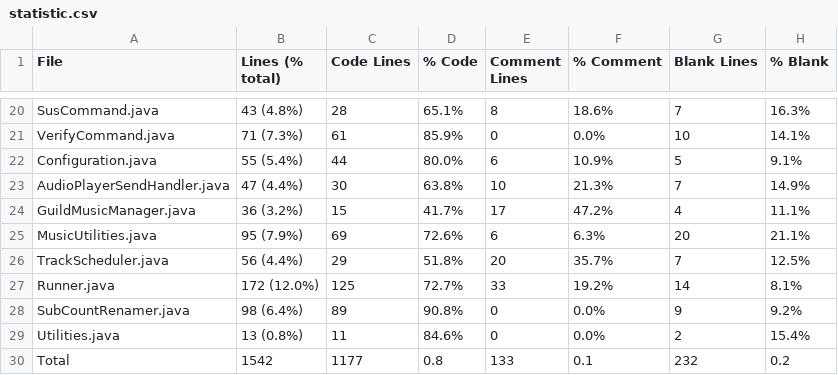
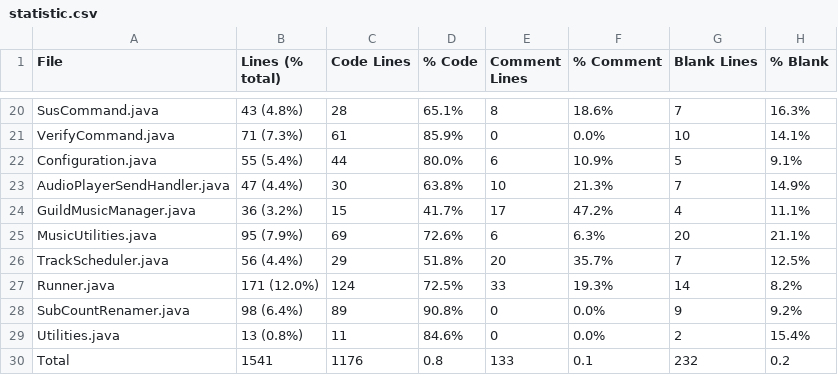
Before and after one commit to fossabot/AvilonSubBot, a CSV file: statistic.csv, drawn as a sheet; only a part is shown, gaps mark what is left out.

```diff
--- a/statistic.csv
+++ b/statistic.csv
@@ -26,5 +26,5 @@ MusicUtilities.java,95 (7.9%),69,72.6%,6,6.3%,20,21.1%
 TrackScheduler.java,56 (4.4%),29,51.8%,20,35.7%,7,12.5%
-Runner.java,172 (12.0%),125,72.7%,33,19.2%,14,8.1%
+Runner.java,171 (12.0%),124,72.5%,33,19.3%,14,8.2%
 SubCountRenamer.java,98 (6.4%),89,90.8%,0,0.0%,9,9.2%
 Utilities.java,13 (0.8%),11,84.6%,0,0.0%,2,15.4%
-Total,1542,1177,0.8,133,0.1,232,0.2
+Total,1541,1176,0.8,133,0.1,232,0.2
```
Also changed, not shown: 33 other files.
